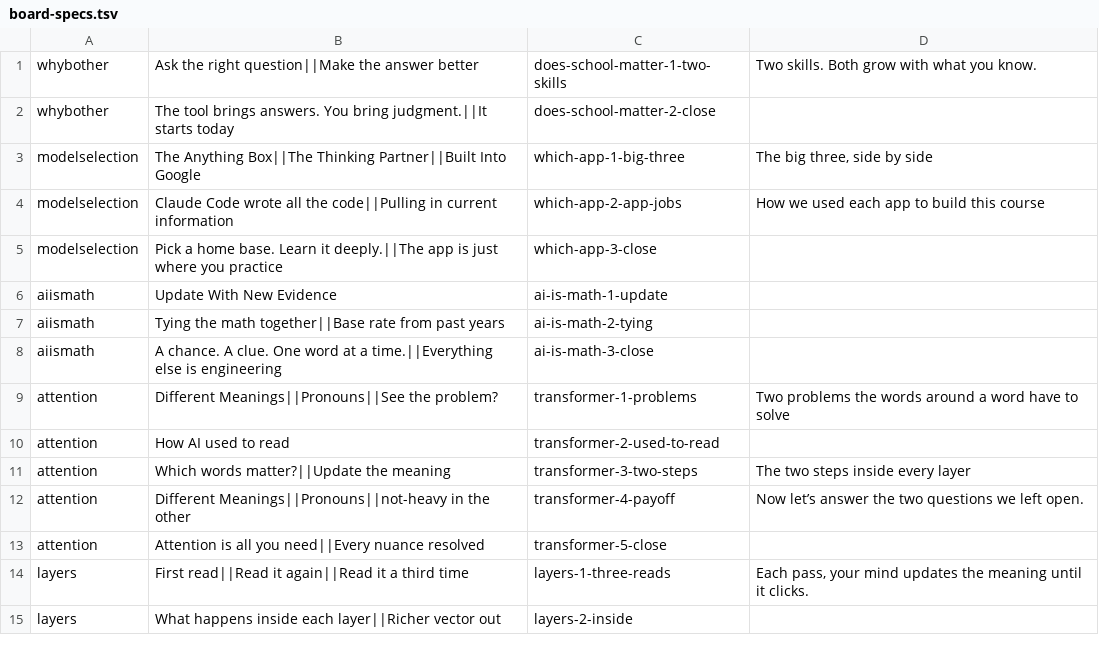
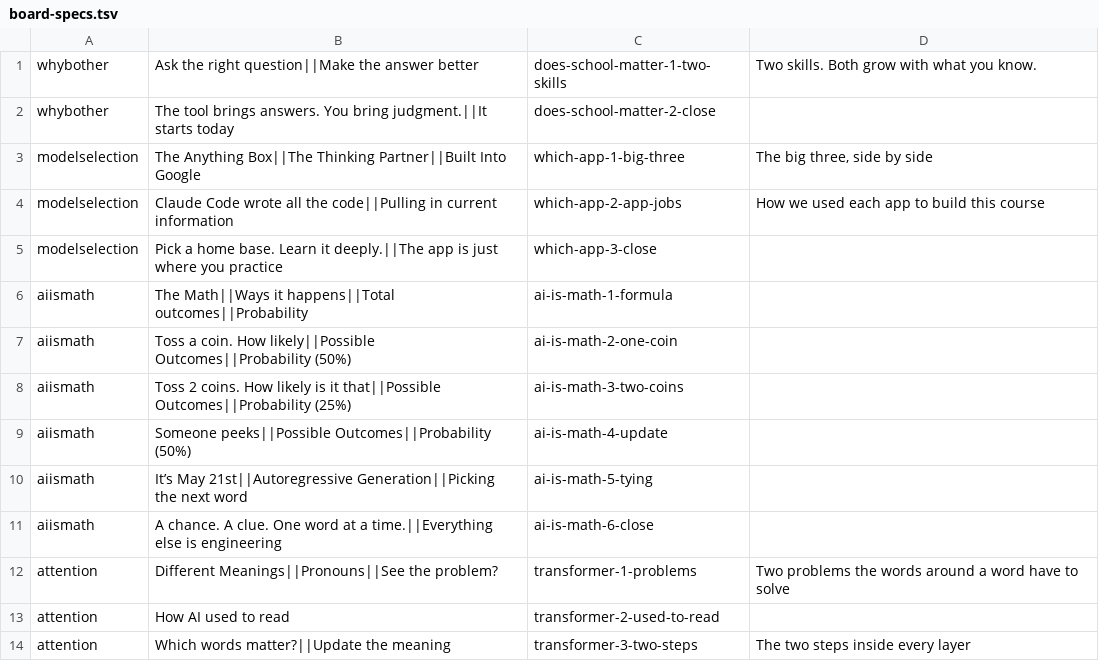
Before and after one commit to DavidJHonda/AI-Training, a TSV file: scripts/video/board-specs.tsv, drawn as a sheet; only a part is shown; the shorter side is filled out with more unchanged rows.

```diff
--- a/scripts/video/board-specs.tsv
+++ b/scripts/video/board-specs.tsv
@@ -5,5 +5,8 @@ modelselection	Claude Code wrote all the code||Pulling in current information	wh
 modelselection	Pick a home base. Learn it deeply.||The app is just where you practice	which-app-3-close
-aiismath	Update With New Evidence	ai-is-math-1-update
-aiismath	Tying the math together||Base rate from past years	ai-is-math-2-tying
-aiismath	A chance. A clue. One word at a time.||Everything else is engineering	ai-is-math-3-close
+aiismath	The Math||Ways it happens||Total outcomes||Probability	ai-is-math-1-formula
+aiismath	Toss a coin. How likely||Possible Outcomes||Probability (50%)	ai-is-math-2-one-coin
+aiismath	Toss 2 coins. How likely is it that||Possible Outcomes||Probability (25%)	ai-is-math-3-two-coins
+aiismath	Someone peeks||Possible Outcomes||Probability (50%)	ai-is-math-4-update
+aiismath	It’s May 21st||Autoregressive Generation||Picking the next word	ai-is-math-5-tying
+aiismath	A chance. A clue. One word at a time.||Everything else is engineering	ai-is-math-6-close
 attention	Different Meanings||Pronouns||See the problem?	transformer-1-problems	Two problems the words around a word have to solve
```
Also changed, not shown: 29 other files.
